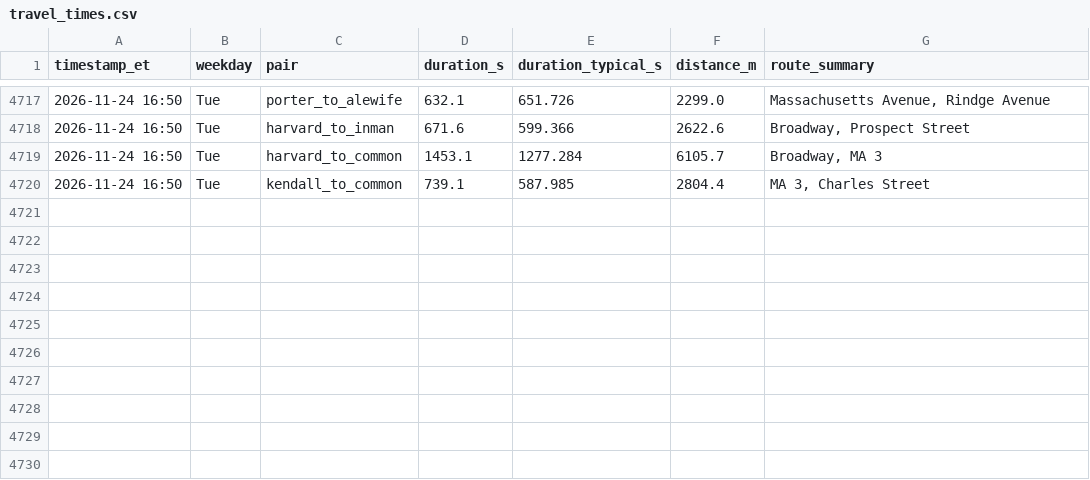
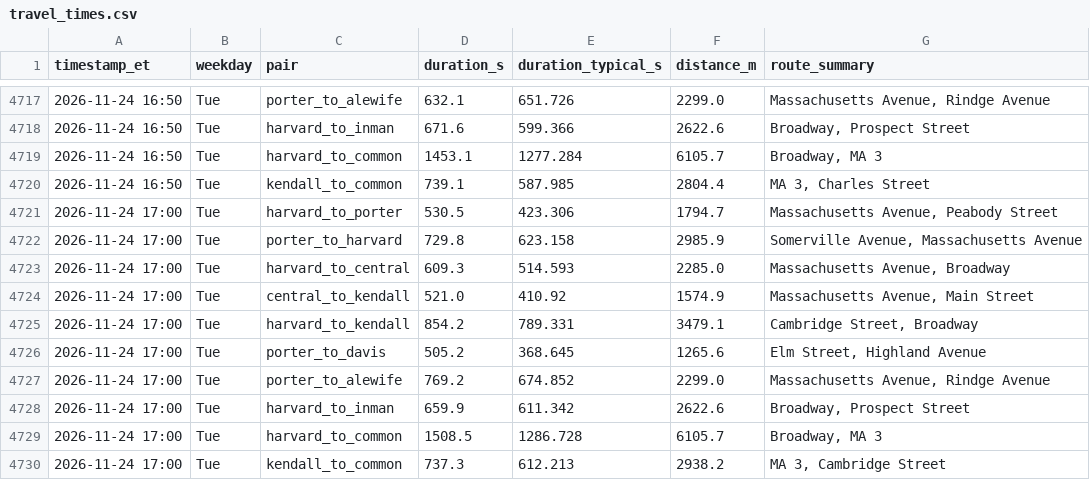
Before and after one commit to sonnywang2005/traffic-harvest, a CSV file: data/travel_times.csv, drawn as a sheet; only a part is shown, gaps mark what is left out.

Commit message:
harvest 2026-11-24T22:00Z

```diff
--- a/data/travel_times.csv
+++ b/data/travel_times.csv
@@ -4720 +4720,11 @@ timestamp_et,weekday,pair,duration_s,duration_typical_s,distance_m,route_summary
 2026-11-24 16:50,Tue,kendall_to_common,739.1,587.985,2804.4,"MA 3, Charles Street"
+2026-11-24 17:00,Tue,harvard_to_porter,530.5,423.306,1794.7,"Massachusetts Avenue, Peabody Street"
+2026-11-24 17:00,Tue,porter_to_harvard,729.8,623.158,2985.9,"Somerville Avenue, Massachusetts Avenue"
+2026-11-24 17:00,Tue,harvard_to_central,609.3,514.593,2285.0,"Massachusetts Avenue, Broadway"
+2026-11-24 17:00,Tue,central_to_kendall,521.0,410.92,1574.9,"Massachusetts Avenue, Main Street"
+2026-11-24 17:00,Tue,harvard_to_kendall,854.2,789.331,3479.1,"Cambridge Street, Broadway"
+2026-11-24 17:00,Tue,porter_to_davis,505.2,368.645,1265.6,"Elm Street, Highland Avenue"
+2026-11-24 17:00,Tue,porter_to_alewife,769.2,674.852,2299.0,"Massachusetts Avenue, Rindge Avenue"
+2026-11-24 17:00,Tue,harvard_to_inman,659.9,611.342,2622.6,"Broadway, Prospect Street"
+2026-11-24 17:00,Tue,harvard_to_common,1508.5,1286.728,6105.7,"Broadway, MA 3"
+2026-11-24 17:00,Tue,kendall_to_common,737.3,612.213,2938.2,"MA 3, Cambridge Street"
```
